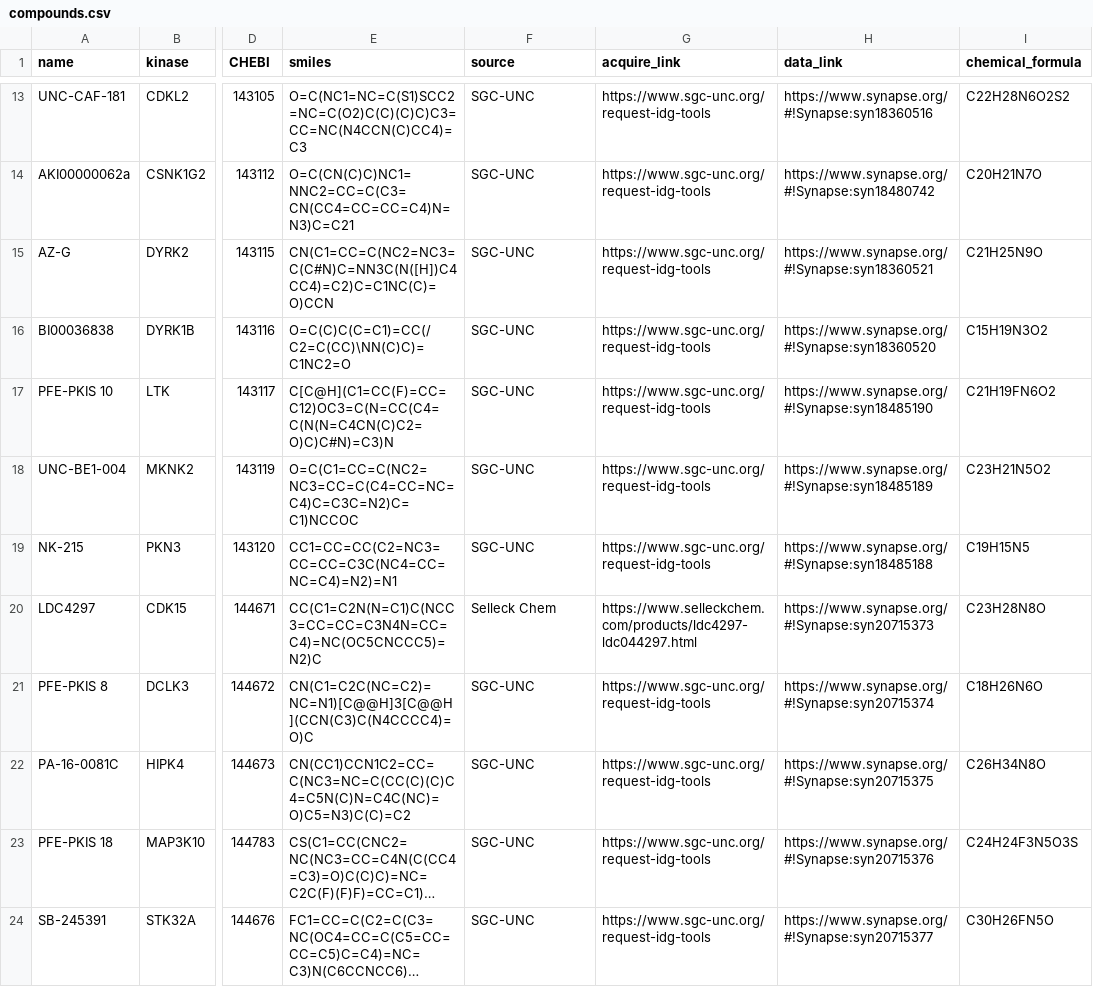
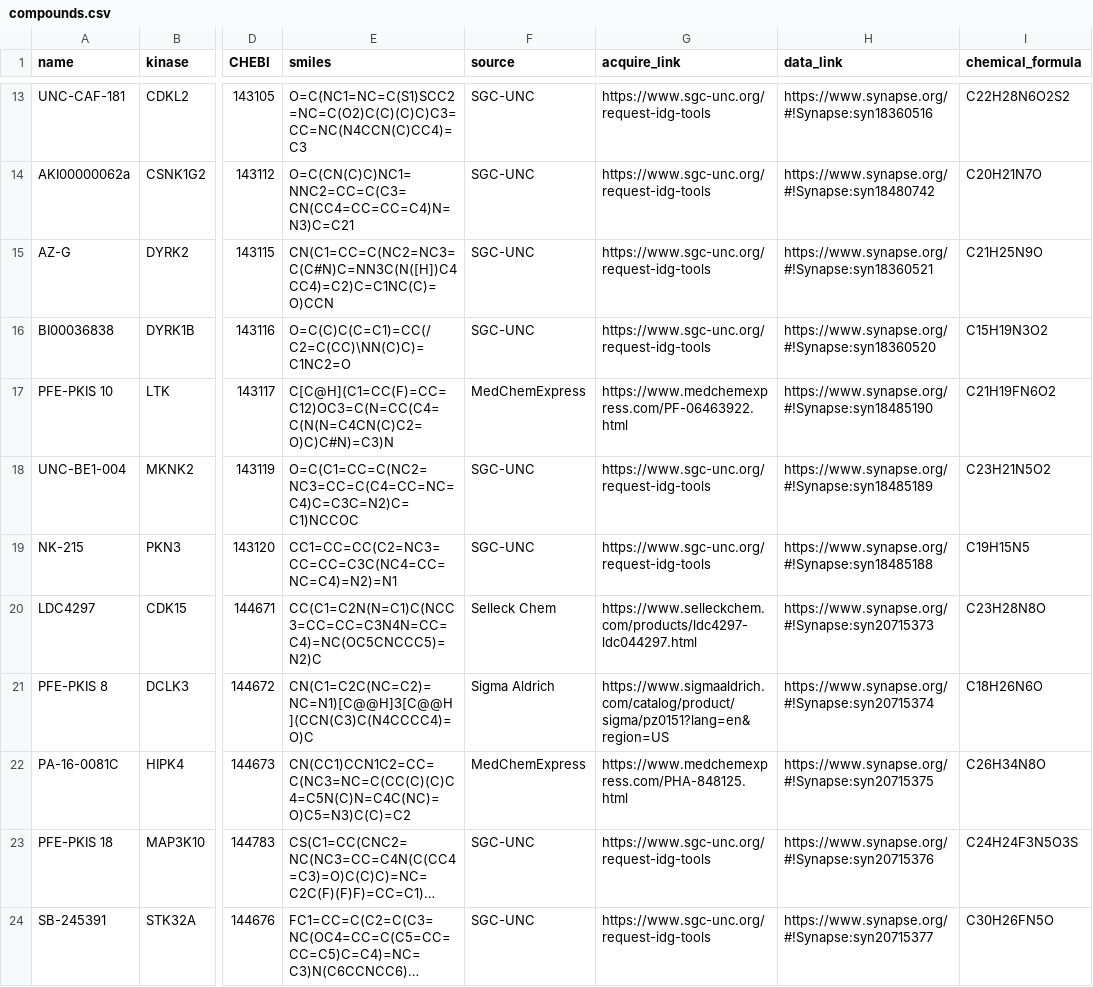
Before and after one commit to IDG-Kinase/darkkinasekb, a CSV file: data_sets/compounds.csv, drawn as a sheet; only a part is shown, gaps mark what is left out; long unchanged cells end in …; the diff names each change by its address in the sheet, - before the commit and + after, or states it on an @@ line.

Commit message:
updates to compound ordering information

```diff
--- a/data_sets/compounds.csv
+++ b/data_sets/compounds.csv
-F17 (source): SGC-UNC
+F17 (source): MedChemExpress
-G17 (acquire_link): https://www.sgc-unc.org/request-idg-tools
+G17 (acquire_link): https://www.medchemexpress.com/PF-06463922.html
-F21 (source): SGC-UNC
+F21 (source): Sigma Aldrich
-G21 (acquire_link): https://www.sgc-unc.org/request-idg-tools
+G21 (acquire_link): https://www.sigmaaldrich.com/catalog/product/sigma/pz0151?lang=en&region=US
-F22 (source): SGC-UNC
+F22 (source): MedChemExpress
-G22 (acquire_link): https://www.sgc-unc.org/request-idg-tools
+G22 (acquire_link): https://www.medchemexpress.com/PHA-848125.html
```
